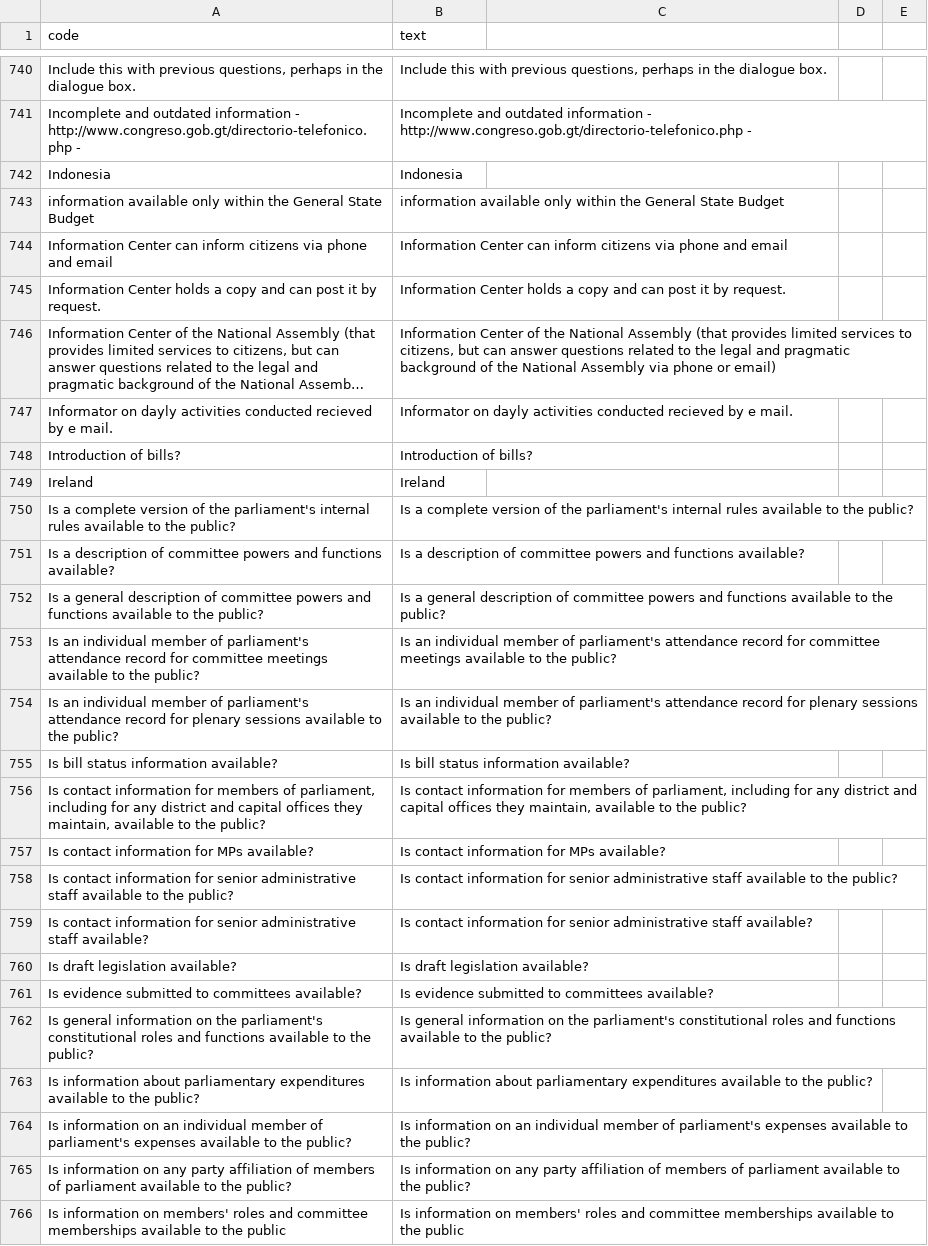
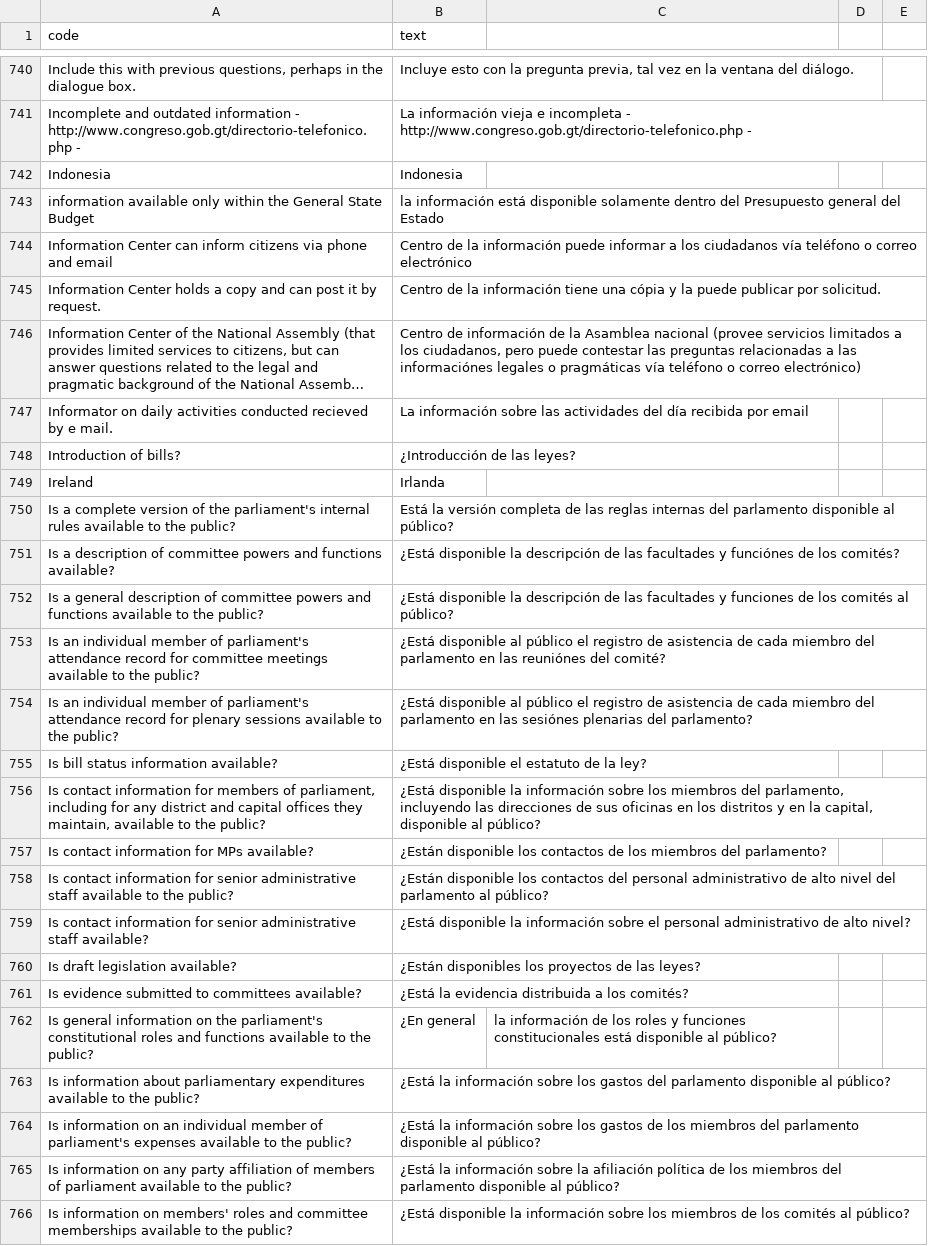
Before and after one commit to KohoVolit/legislative-openness-data-explorer-texts, a CSV file: es/data/texts.csv, drawn as a sheet; only a part is shown, gaps mark what is left out; long unchanged cells end in …; the diff covers the shown part only; the diff names each change by its address in the sheet, - before the commit and + after, or states it on an @@ line.

Commit message:
Update texts.csv

```diff
--- a/es/data/texts.csv
+++ b/es/data/texts.csv
-B740 (text): Include this with previous questions, perhaps in the dialogue box.
+B740 (text): Incluye esto con la pregunta previa, tal vez en la ventana del diálogo.
-B741 (text): Incomplete and outdated information - http://www.congreso.gob.gt/directorio-telefonico.php…
+B741 (text): La información vieja e incompleta - http://www.congreso.gob.gt/directorio-telefonico.php…
-B743 (text): information available only within the General State Budget
+B743 (text): la información está disponible solamente dentro del Presupuesto general del Estado
-B744 (text): Information Center can inform citizens via phone and email
+B744 (text): Centro de la información puede informar a los ciudadanos vía teléfono o correo electrónico
-B745 (text): Information Center holds a copy and can post it by request.
+B745 (text): Centro de la información tiene una cópia y la puede publicar por solicitud.
-B746 (text): Information Center of the National Assembly (that provides limited services to citizens, but can answer questions related to the legal and pragmatic background of the National Assembly via phone or email)
+B746 (text): Centro de información de la Asamblea nacional (provee servicios limitados a los ciudadanos, pero puede contestar las preguntas relacionadas a las informaciónes legales o pragmáticas vía teléfono o correo electrónico)
-A747 (code): Informator on dayly activities conducted…
+A747 (code): Informator on daily activities conducted…
-B747 (text): Informator on dayly activities conducted recieved by e mail.
+B747 (text): La información sobre las actividades del día recibida por email
-B748 (text): Introduction of bills?
+B748 (text): ¿Introducción de las leyes?
-B749 (text): Ireland
+B749 (text): Irlanda
-B750 (text): Is a complete version of the parliament's internal rules available to the public?
+B750 (text): Está la versión completa de las reglas internas del parlamento disponible al público?
-B751 (text): Is a description of committee powers and functions available?
+B751 (text): ¿Está disponible la descripción de las facultades y funciónes de los comités?
-B752 (text): Is a general description of committee powers and functions available to the public?
+B752 (text): ¿Está disponible la descripción de las facultades y funciones de los comités al público?
-B753 (text): Is an individual member of parliament's attendance record for committee meetings available to the public?
+B753 (text): ¿Está disponible al público el registro de asistencia de cada miembro del parlamento en las reuniónes del comité?
-B754 (text): Is an individual member of parliament's attendance record for plenary sessions available to the public?
+B754 (text): ¿Está disponible al público el registro de asistencia de cada miembro del parlamento en las sesiónes plenarias del parlamento?
-B755 (text): Is bill status information available?
+B755 (text): ¿Está disponible el estatuto de la ley?
-B756 (text): Is contact information for members of parliament, including for any district and capital offices they maintain, available to the public?
+B756 (text): ¿Está disponible la información sobre los miembros del parlamento, incluyendo las direcciones de sus oficinas en los distritos y en la capital, disponible al público?
-B757 (text): Is contact information for MPs available?
+B757 (text): ¿Están disponible los contactos de los miembros del parlamento?
-B758 (text): Is contact information for senior administrative staff available to the public?
+B758 (text): ¿Están disponible los contactos del personal administrativo de alto nivel del parlamento al público?
-B759 (text): Is contact information for senior administrative staff available?
+B759 (text): ¿Está disponible la información sobre el personal administrativo de alto nivel?
-B760 (text): Is draft legislation available?
+B760 (text): ¿Están disponibles los proyectos de las leyes?
-B761 (text): Is evidence submitted to committees available?
+B761 (text): ¿Está la evidencia distribuida a los comités?
-B762 (text): Is general information on the parliament's constitutional roles and functions available to the public?
+B762 (text): ¿En general
-C762: (empty)
+C762: la información de los roles y funciones constitucionales está disponible al público?
-B763 (text): Is information about parliamentary expenditures available to the public?
+B763 (text): ¿Está la información sobre los gastos del parlamento disponible al público?
-B764 (text): Is information on an individual member of parliament's expenses available to the public?
+B764 (text): ¿Está la información sobre los gastos de los miembros del parlamento disponible al público?
-B765 (text): Is information on any party affiliation of members of parliament available to the public?
+B765 (text): ¿Está la información sobre la afiliación política de los miembros del parlamento disponible al público?
-A766 (code): …to the public
+A766 (code): …to the public?
-B766 (text): Is information on members' roles and committee memberships available to the public
+B766 (text): ¿Está disponible la información sobre los miembros de los comités al público?
```
Also changed, not shown: 2 added rows, 2 removed rows and 48 edited cells elsewhere in this file.
